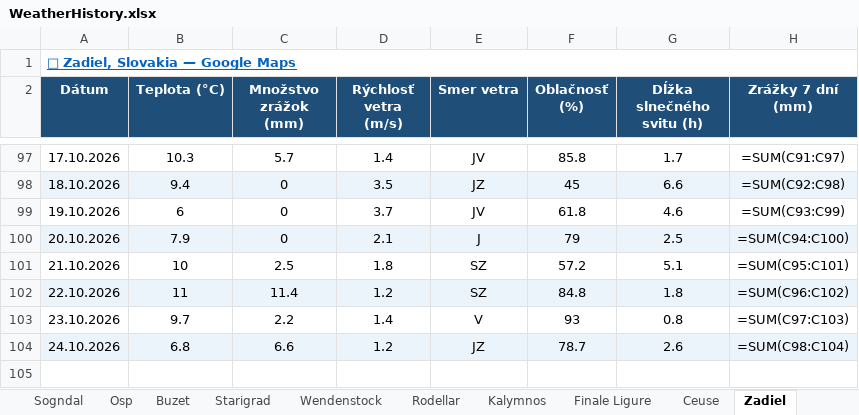
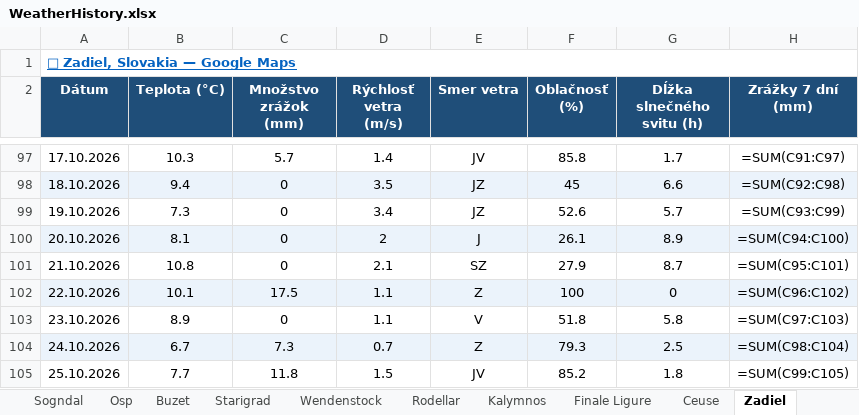
Before and after one commit to slavo1976/AgentWeather, an Excel workbook: WeatherHistory.xlsx, sheet Zadiel, drawn as a sheet; only a part is shown, gaps mark what is left out; values as stored, in another font and other column widths than the file's, no borders; formulas without a stored value are shown as written; the diff names each change by its address in the sheet, - before the commit and + after, or states it on an @@ line.

```diff
--- a/WeatherHistory.xlsx (sheet Zadiel)
+++ b/WeatherHistory.xlsx (sheet Zadiel)
-B99 (Teplota (°C)): 6
+B99 (Teplota (°C)): 7.3
-D99 (Rýchlosť vetra (m/s)): 3.7
+D99 (Rýchlosť vetra (m/s)): 3.4
-E99 (Smer vetra): JV
+E99 (Smer vetra): JZ
-F99 (Oblačnosť (%)): 61.8
+F99 (Oblačnosť (%)): 52.6
-G99 (Dĺžka slnečného svitu (h)): 4.6
+G99 (Dĺžka slnečného svitu (h)): 5.7
-B100 (Teplota (°C)): 7.9
+B100 (Teplota (°C)): 8.1
-D100 (Rýchlosť vetra (m/s)): 2.1
+D100 (Rýchlosť vetra (m/s)): 2
-F100 (Oblačnosť (%)): 79
+F100 (Oblačnosť (%)): 26.1
-G100 (Dĺžka slnečného svitu (h)): 2.5
+G100 (Dĺžka slnečného svitu (h)): 8.9
-B101 (Teplota (°C)): 10
+B101 (Teplota (°C)): 10.8
-C101 (Množstvo zrážok (mm)): 2.5
+C101 (Množstvo zrážok (mm)): 0
-D101 (Rýchlosť vetra (m/s)): 1.8
+D101 (Rýchlosť vetra (m/s)): 2.1
-F101 (Oblačnosť (%)): 57.2
+F101 (Oblačnosť (%)): 27.9
-G101 (Dĺžka slnečného svitu (h)): 5.1
+G101 (Dĺžka slnečného svitu (h)): 8.7
-B102 (Teplota (°C)): 11
+B102 (Teplota (°C)): 10.1
-C102 (Množstvo zrážok (mm)): 11.4
+C102 (Množstvo zrážok (mm)): 17.5
-D102 (Rýchlosť vetra (m/s)): 1.2
+D102 (Rýchlosť vetra (m/s)): 1.1
-E102 (Smer vetra): SZ
+E102 (Smer vetra): Z
-F102 (Oblačnosť (%)): 84.8
+F102 (Oblačnosť (%)): 100
-G102 (Dĺžka slnečného svitu (h)): 1.8
+G102 (Dĺžka slnečného svitu (h)): 0
-B103 (Teplota (°C)): 9.7
+B103 (Teplota (°C)): 8.9
-C103 (Množstvo zrážok (mm)): 2.2
+C103 (Množstvo zrážok (mm)): 0
-D103 (Rýchlosť vetra (m/s)): 1.4
+D103 (Rýchlosť vetra (m/s)): 1.1
-F103 (Oblačnosť (%)): 93
+F103 (Oblačnosť (%)): 51.8
-G103 (Dĺžka slnečného svitu (h)): 0.8
+G103 (Dĺžka slnečného svitu (h)): 5.8
-B104 (Teplota (°C)): 6.8
+B104 (Teplota (°C)): 6.7
-C104 (Množstvo zrážok (mm)): 6.6
+C104 (Množstvo zrážok (mm)): 7.3
-D104 (Rýchlosť vetra (m/s)): 1.2
+D104 (Rýchlosť vetra (m/s)): 0.7
-E104 (Smer vetra): JZ
+E104 (Smer vetra): Z
-F104 (Oblačnosť (%)): 78.7
+F104 (Oblačnosť (%)): 79.3
-G104 (Dĺžka slnečného svitu (h)): 2.6
+G104 (Dĺžka slnečného svitu (h)): 2.5
+row 105: 25.10.2026 | 7.7 | 11.8 | 1.5 | JV | 85.2 | 1.8 | =SUM(C99:C105)
```
Also changed, not shown: sheet Ceuse, sheet Krpcovo, sheet Turniska, sheet Osp, sheet Arco, sheet Repiska, 13 more sheets.
